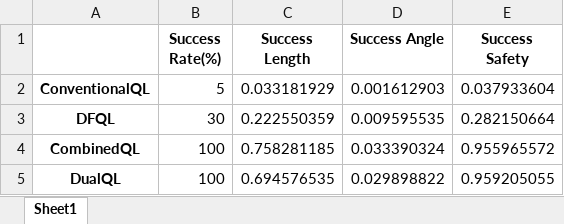
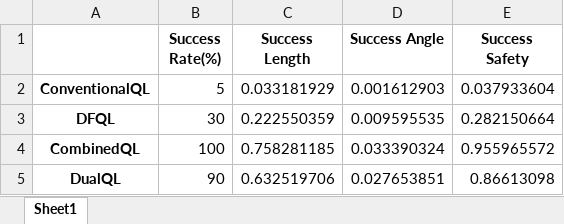
Before and after one commit to fuongfotfet/Dynamic_Q-Learning, an Excel workbook: result/complex/complex1/LengthAngleSafety.xlsx, sheet Sheet1, drawn as a sheet; values as stored, in another font and other column widths than the file's, no borders; the diff names each change by its address in the sheet, - before the commit and + after, or states it on an @@ line.

```diff
--- a/result/complex/complex1/LengthAngleSafety.xlsx (sheet Sheet1)
+++ b/result/complex/complex1/LengthAngleSafety.xlsx (sheet Sheet1)
-B5 (Success Rate(%)): 100
+B5 (Success Rate(%)): 90
-C5 (Success Length): 0.694576535
+C5 (Success Length): 0.632519706
-D5 (Success Angle): 0.029898822
+D5 (Success Angle): 0.027653851
-E5 (Success Safety): 0.959205055
+E5 (Success Safety): 0.86613098
```
Also changed, not shown: 11 other files.
